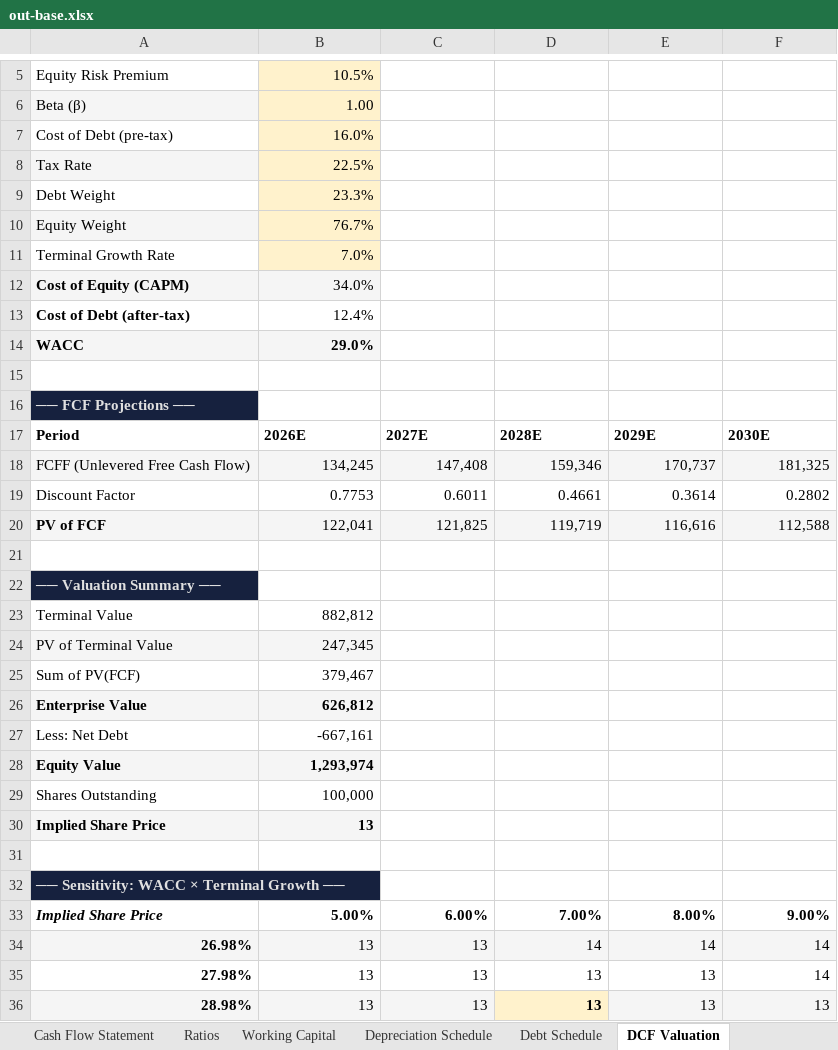
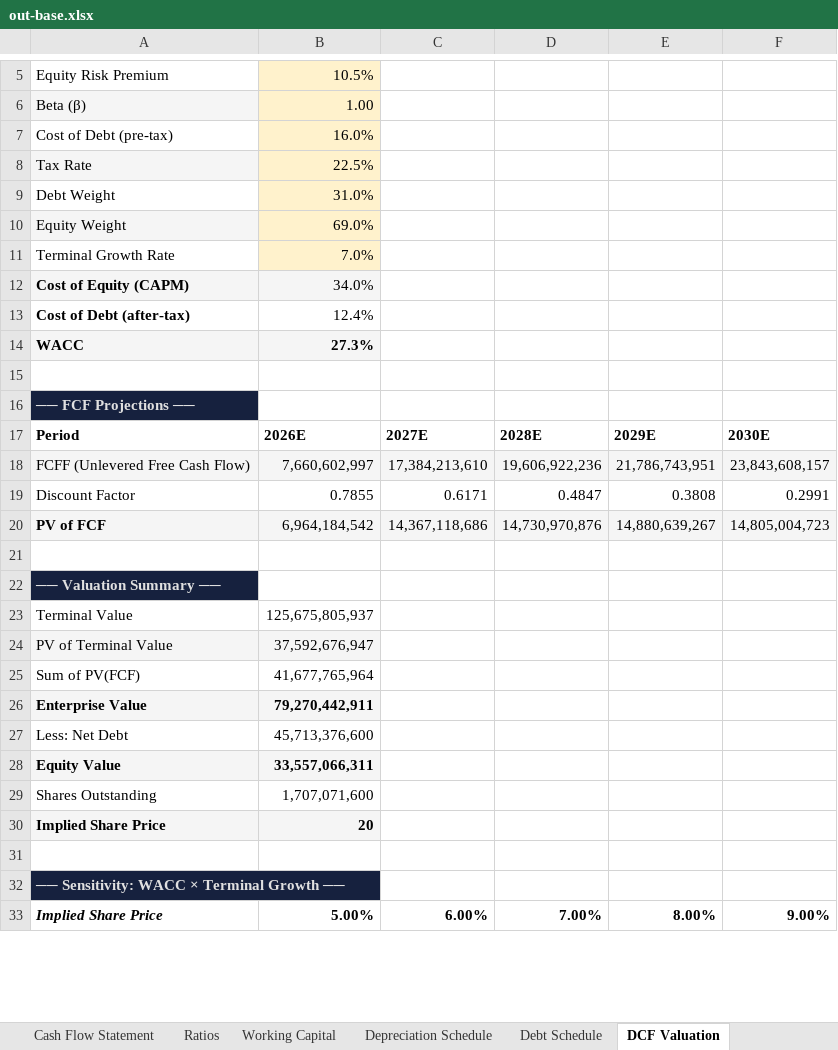
Before and after one commit to tylerharrrb-glitch/3-Statement-Model-Engine, an Excel workbook: out-base.xlsx, sheet DCF Valuation, drawn as a sheet; only a part is shown, gaps mark what is left out; values as stored, in another font and other column widths than the file's, no borders; removed rows and columns are numbered as before the commit, all else as after; the diff covers the shown part only; the diff names each change by its address in the sheet, - before the commit and + after, or states it on an @@ line.

```diff
--- a/out-base.xlsx (sheet DCF Valuation)
+++ b/out-base.xlsx (sheet DCF Valuation)
-B9: 23.3%
+B9: 31.0%
-B10: 76.7%
+B10: 69.0%
-B14: 29.0%
+B14: 27.3%
-B18: 134,245
+B18: 7,660,602,997
-C18: 147,408
+C18: 17,384,213,610
-D18: 159,346
+D18: 19,606,922,236
-E18: 170,737
+E18: 21,786,743,951
-F18: 181,325
+F18: 23,843,608,157
-B19: 0.7753
+B19: 0.7855
-C19: 0.6011
+C19: 0.6171
-D19: 0.4661
+D19: 0.4847
-E19: 0.3614
+E19: 0.3808
-F19: 0.2802
+F19: 0.2991
-B20: 122,041
+B20: 6,964,184,542
-C20: 121,825
+C20: 14,367,118,686
-D20: 119,719
+D20: 14,730,970,876
-E20: 116,616
+E20: 14,880,639,267
-F20: 112,588
+F20: 14,805,004,723
-B23: 882,812
+B23: 125,675,805,937
-B24: 247,345
+B24: 37,592,676,947
-B25: 379,467
+B25: 41,677,765,964
-B26: 626,812
+B26: 79,270,442,911
-B27: -667,161
+B27: 45,713,376,600
-B28: 1,293,974
+B28: 33,557,066,311
-B29: 100,000
+B29: 1,707,071,600
-B30: 13
+B30: 20
-row 34: 26.98% | 13 | 13 | 14 | 14 | 14
-row 35: 27.98% | 13 | 13 | 13 | 13 | 14
-row 36: 28.98% | 13 | 13 | 13 | 13 | 13
```
Also changed, not shown: 5 added rows, 2 removed rows and 1 edited cell elsewhere in this sheet, sheet Scenarios, sheet Balance Sheet, sheet Income Statement, sheet Assumptions, sheet Ratios, sheet Dashboard, 9 more sheets, 10 other files.
